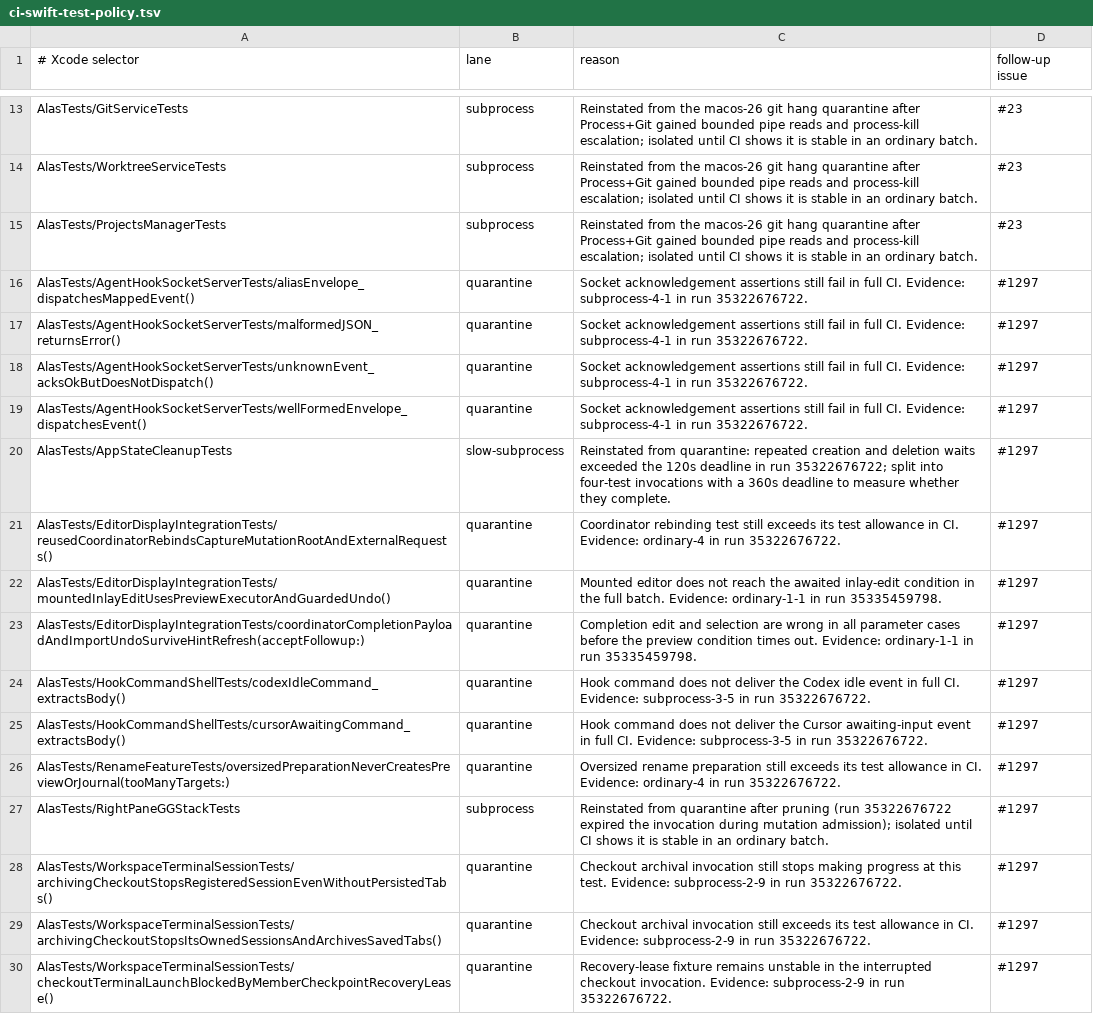
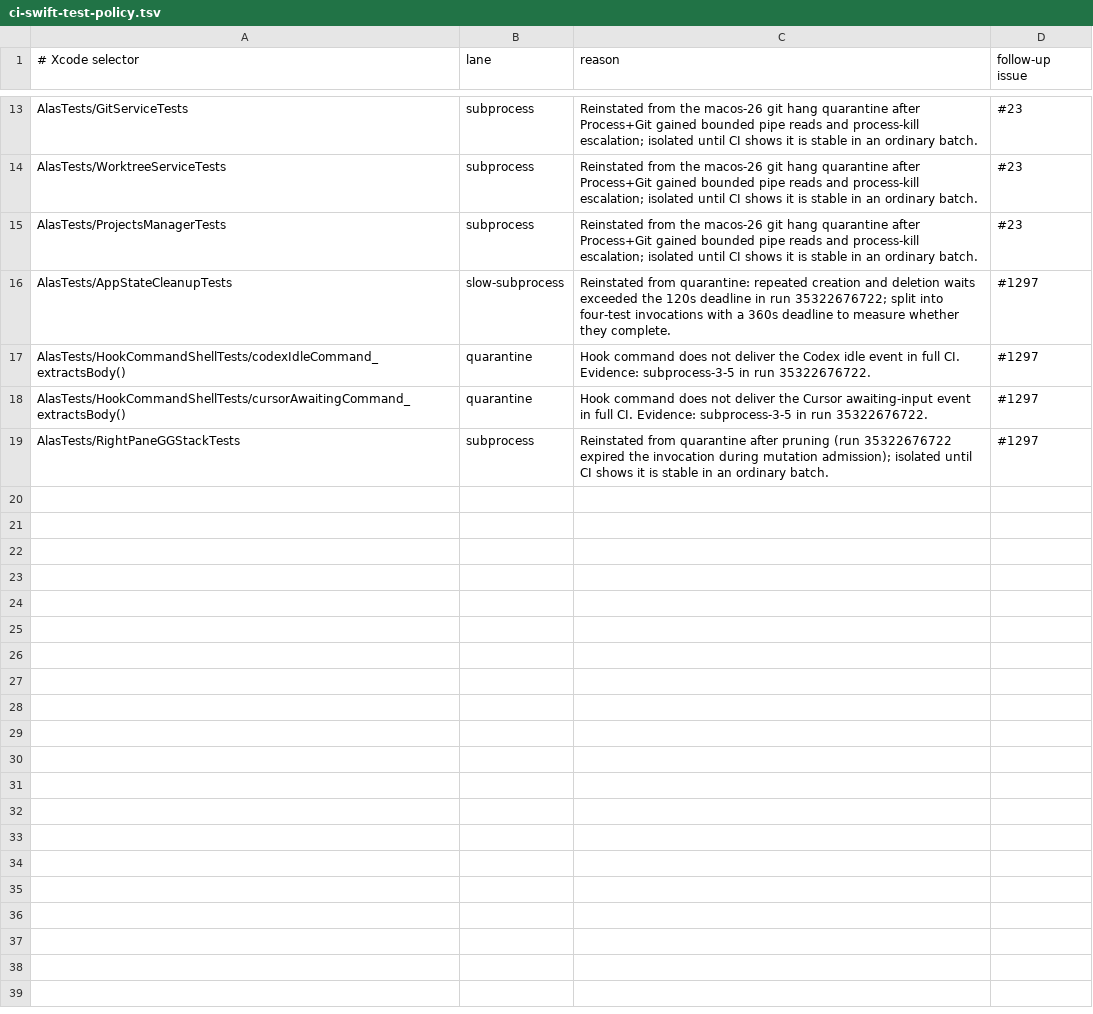
Before and after one commit to mrmans0n/alas, a TSV file: scripts/ci-swift-test-policy.tsv, drawn as a sheet; only a part is shown, gaps mark what is left out.

Commit message:
test: reinstate eleven quarantined tests after root-causing them
- AgentHookSocketServerTests: the synchronous socket round-trip blocked
  a cooperative-pool thread while the server's per-client task waited
  for one. Run it on a dedicated thread.
- EditorDisplayIntegrationTests and RenameFeatureTests: spindumps from
  the evidence runs show the pool saturated by per-AppState hook
  listeners, fixed on main in #1473. Replace silent wait loops with
  named deadline waits, stop each AppState's harness, and size the rename
  fixture from the budget constants.
- WorkspaceTerminalSessionTests: the hangs were the unbounded pipe drain
  fixed in #1292. Drain dispatched zmx kills and deactivate the right
  pane before tearing down fixtures so no work leaks into the next test.

HookCommandShellTests stays quarantined: the hook command pipes python3
into nc -w1, which drops the event when python3 starts slowly. That is a
product bug, not a test bug.

```diff
--- a/scripts/ci-swift-test-policy.tsv
+++ b/scripts/ci-swift-test-policy.tsv
@@ -15,16 +15,5 @@ AlasTests/WorktreeServiceTests	subprocess	Reinstated from the macos-26 git hang
 AlasTests/ProjectsManagerTests	subprocess	Reinstated from the macos-26 git hang quarantine after Process+Git gained bounded pipe reads and process-kill escalation; isolated until CI shows it is stable in an ordinary batch.	#23
-AlasTests/AgentHookSocketServerTests/aliasEnvelope_dispatchesMappedEvent()	quarantine	Socket acknowledgement assertions still fail in full CI. Evidence: subprocess-4-1 in run 35322676722.	#1297
-AlasTests/AgentHookSocketServerTests/malformedJSON_returnsError()	quarantine	Socket acknowledgement assertions still fail in full CI. Evidence: subprocess-4-1 in run 35322676722.	#1297
-AlasTests/AgentHookSocketServerTests/unknownEvent_acksOkButDoesNotDispatch()	quarantine	Socket acknowledgement assertions still fail in full CI. Evidence: subprocess-4-1 in run 35322676722.	#1297
-AlasTests/AgentHookSocketServerTests/wellFormedEnvelope_dispatchesEvent()	quarantine	Socket acknowledgement assertions still fail in full CI. Evidence: subprocess-4-1 in run 35322676722.	#1297
 AlasTests/AppStateCleanupTests	slow-subprocess	Reinstated from quarantine: repeated creation and deletion waits exceeded the 120s deadline in run 35322676722; split into four-test invocations with a 360s deadline to measure whether they complete.	#1297
-AlasTests/EditorDisplayIntegrationTests/reusedCoordinatorRebindsCaptureMutationRootAndExternalRequests()	quarantine	Coordinator rebinding test still exceeds its test allowance in CI. Evidence: ordinary-4 in run 35322676722.	#1297
-AlasTests/EditorDisplayIntegrationTests/mountedInlayEditUsesPreviewExecutorAndGuardedUndo()	quarantine	Mounted editor does not reach the awaited inlay-edit condition in the full batch. Evidence: ordinary-1-1 in run 35335459798.	#1297
-AlasTests/EditorDisplayIntegrationTests/coordinatorCompletionPayloadAndImportUndoSurviveHintRefresh(acceptFollowup:)	quarantine	Completion edit and selection are wrong in all parameter cases before the preview condition times out. Evidence: ordinary-1-1 in run 35335459798.	#1297
 AlasTests/HookCommandShellTests/codexIdleCommand_extractsBody()	quarantine	Hook command does not deliver the Codex idle event in full CI. Evidence: subprocess-3-5 in run 35322676722.	#1297
 AlasTests/HookCommandShellTests/cursorAwaitingCommand_extractsBody()	quarantine	Hook command does not deliver the Cursor awaiting-input event in full CI. Evidence: subprocess-3-5 in run 35322676722.	#1297
-AlasTests/RenameFeatureTests/oversizedPreparationNeverCreatesPreviewOrJournal(tooManyTargets:)	quarantine	Oversized rename preparation still exceeds its test allowance in CI. Evidence: ordinary-4 in run 35322676722.	#1297
 AlasTests/RightPaneGGStackTests	subprocess	Reinstated from quarantine after pruning (run 35322676722 expired the invocation during mutation admission); isolated until CI shows it is stable in an ordinary batch.	#1297
-AlasTests/WorkspaceTerminalSessionTests/archivingCheckoutStopsRegisteredSessionEvenWithoutPersistedTabs()	quarantine	Checkout archival invocation still stops making progress at this test. Evidence: subprocess-2-9 in run 35322676722.	#1297
-AlasTests/WorkspaceTerminalSessionTests/archivingCheckoutStopsItsOwnedSessionsAndArchivesSavedTabs()	quarantine	Checkout archival invocation still exceeds its test allowance in CI. Evidence: subprocess-2-9 in run 35322676722.	#1297
-AlasTests/WorkspaceTerminalSessionTests/checkoutTerminalLaunchBlockedByMemberCheckpointRecoveryLease()	quarantine	Recovery-lease fixture remains unstable in the interrupted checkout invocation. Evidence: subprocess-2-9 in run 35322676722.	#1297
```
Also changed, not shown: 4 other files.
